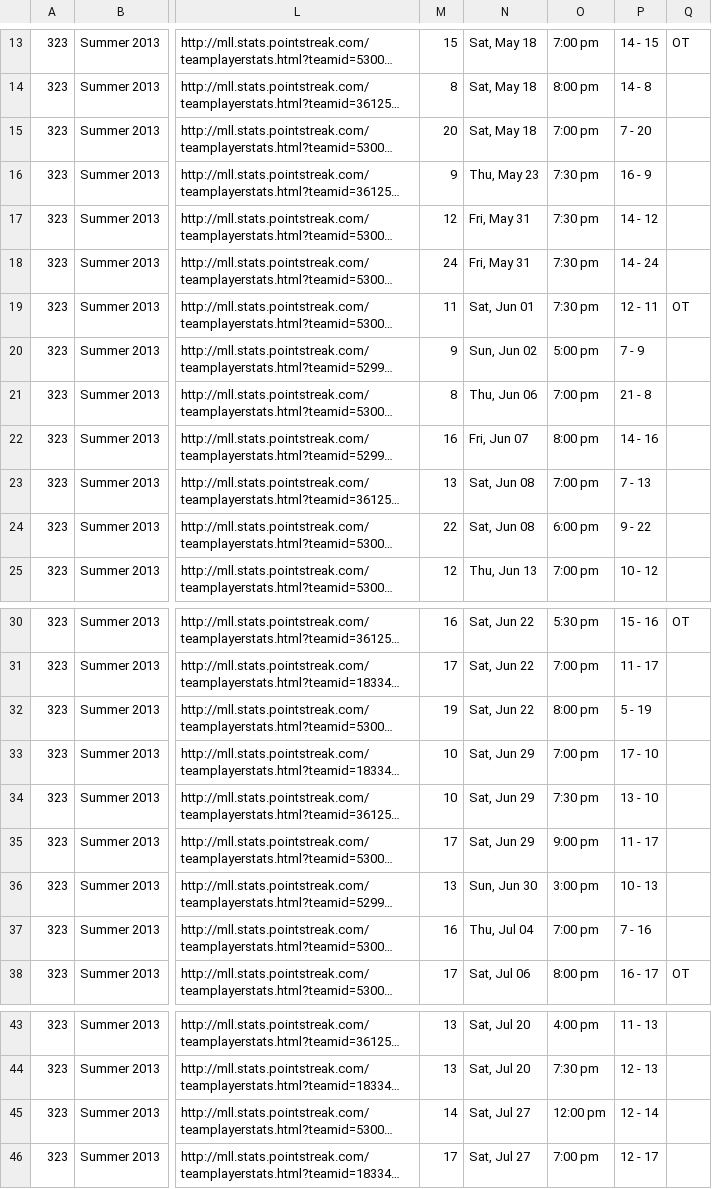
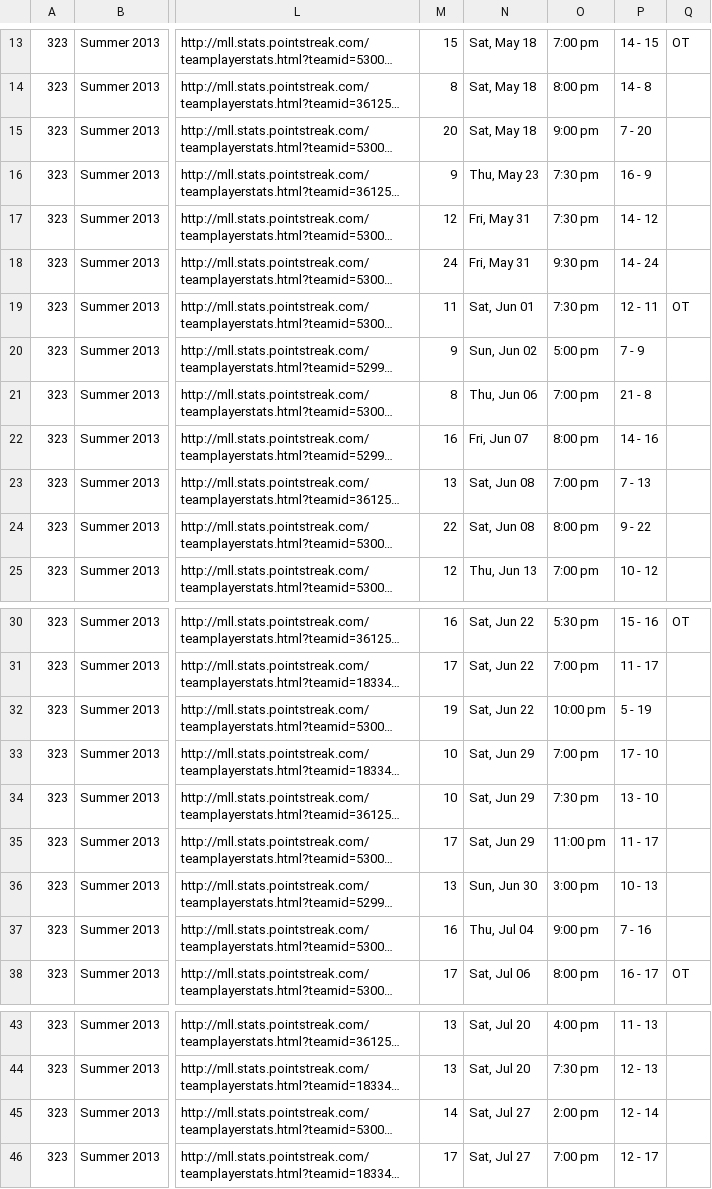
Before and after one commit to octonion/lacrosse, a CSV file: mll/csv/games_323_10735.csv, drawn as a sheet; only a part is shown, gaps mark what is left out; long unchanged cells end in …; the diff names each change by its address in the sheet, - before the commit and + after, or states it on an @@ line.

```diff
--- a/mll/csv/games_323_10735.csv
+++ b/mll/csv/games_323_10735.csv
-O15: 7:00 pm
+O15: 9:00 pm
-O18: 7:30 pm
+O18: 9:30 pm
-O24: 6:00 pm
+O24: 8:00 pm
-O32: 8:00 pm
+O32: 10:00 pm
-O35: 9:00 pm
+O35: 11:00 pm
-O37: 7:00 pm
+O37: 9:00 pm
-O45: 12:00 pm
+O45: 2:00 pm
```
Also changed, not shown: mll/csv/games_323_11912.csv, mll/csv/games_323_13736.csv, 7 other files.
